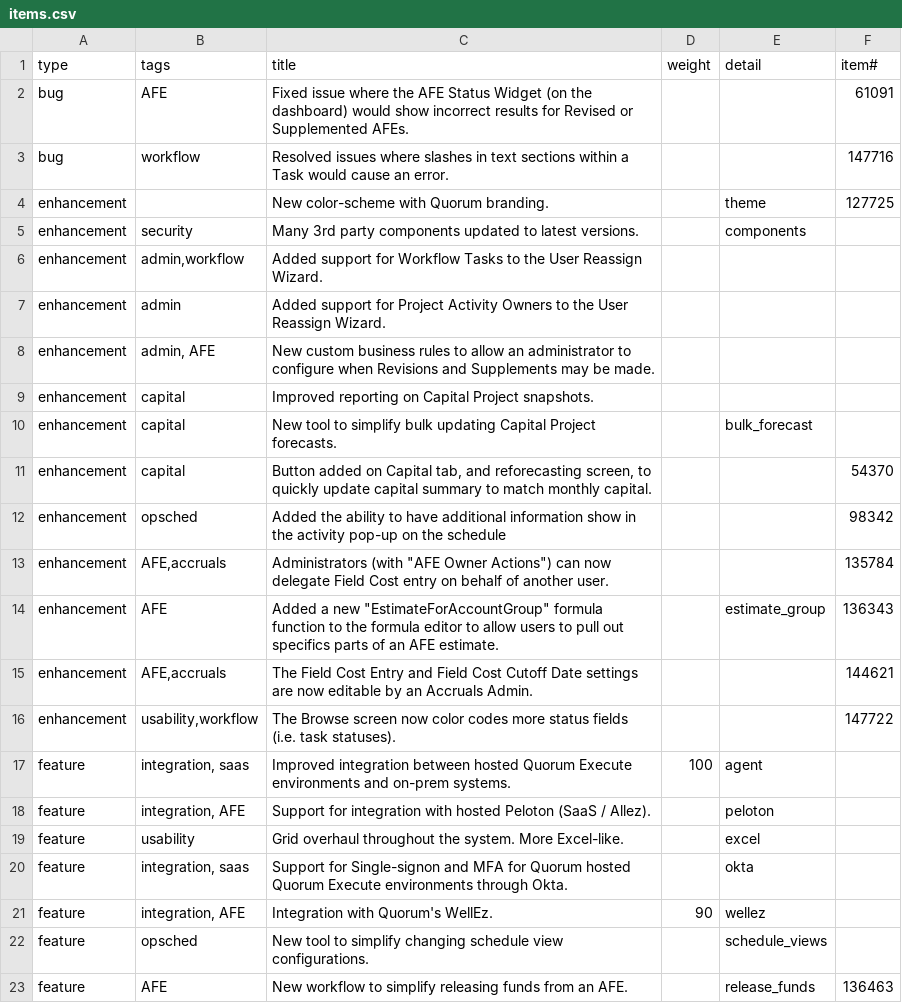
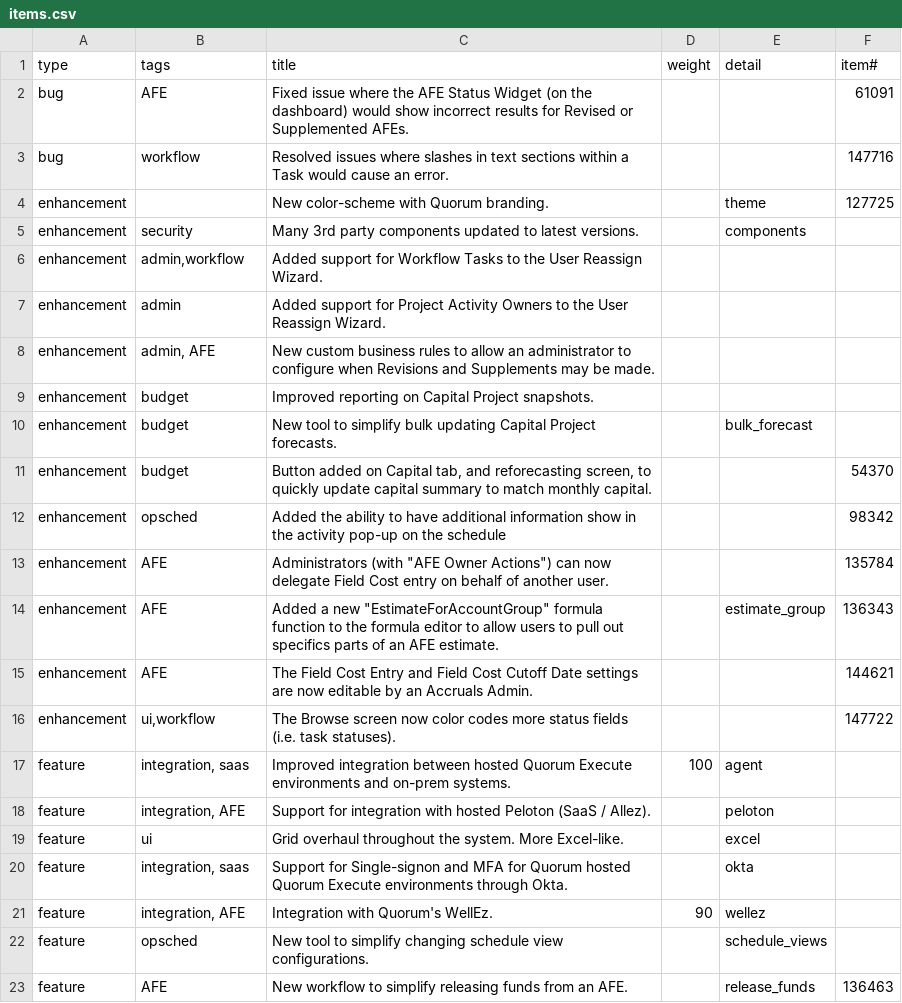
Before and after one commit to aucerna/execute-release-notes, a CSV file: content/21.0.0/items.csv, drawn as a sheet; only a part is shown.

```diff
--- a/content/21.0.0/items.csv
+++ b/content/21.0.0/items.csv
@@ -8,13 +8,13 @@ enhancement,admin,Added support for Project Activity Owners to the User Reassign
 enhancement,"admin, AFE",New custom business rules to allow an administrator to configure when Revisions and Supplements may be made.,,,
-enhancement,capital,Improved reporting on Capital Project snapshots.,,,
-enhancement,capital,New tool to simplify bulk updating Capital Project forecasts.,,bulk_forecast,
-enhancement,capital,"Button added on Capital tab, and reforecasting screen, to quickly update capital summary to match monthly capital.",,,54370
+enhancement,budget,Improved reporting on Capital Project snapshots.,,,
+enhancement,budget,New tool to simplify bulk updating Capital Project forecasts.,,bulk_forecast,
+enhancement,budget,"Button added on Capital tab, and reforecasting screen, to quickly update capital summary to match monthly capital.",,,54370
 enhancement,opsched,Added the ability to have additional information show in the activity pop-up on the schedule,,,98342
-enhancement,"AFE,accruals","Administrators (with ""AFE Owner Actions"") can now delegate Field Cost entry on behalf of another user.",,,135784
+enhancement,"AFE","Administrators (with ""AFE Owner Actions"") can now delegate Field Cost entry on behalf of another user.",,,135784
 enhancement,AFE,"Added a new ""EstimateForAccountGroup"" formula function to the formula editor to allow users to pull out specifics parts of an AFE estimate.",,estimate_group,136343
-enhancement,"AFE,accruals",The Field Cost Entry and Field Cost Cutoff Date settings are now editable by an Accruals Admin.,,,144621
-enhancement,"usability,workflow",The Browse screen now color codes more status fields (i.e. task statuses).,,,147722
+enhancement,"AFE",The Field Cost Entry and Field Cost Cutoff Date settings are now editable by an Accruals Admin.,,,144621
+enhancement,"ui,workflow",The Browse screen now color codes more status fields (i.e. task statuses).,,,147722
 feature,"integration, saas",Improved integration between hosted Quorum Execute environments and on-prem systems.,100,agent,
 feature,"integration, AFE",Support for integration with hosted Peloton (SaaS / Allez).,,peloton,
-feature,usability,Grid overhaul throughout the system.  More Excel-like.,,excel,
+feature,ui,Grid overhaul throughout the system.  More Excel-like.,,excel,
 feature,"integration, saas",Support for Single-signon and MFA for Quorum hosted Quorum Execute environments through Okta.,,okta,
```
Also changed, not shown: content/21.1.222/items.csv, content/21.1.232/items.csv, 21 other files.
